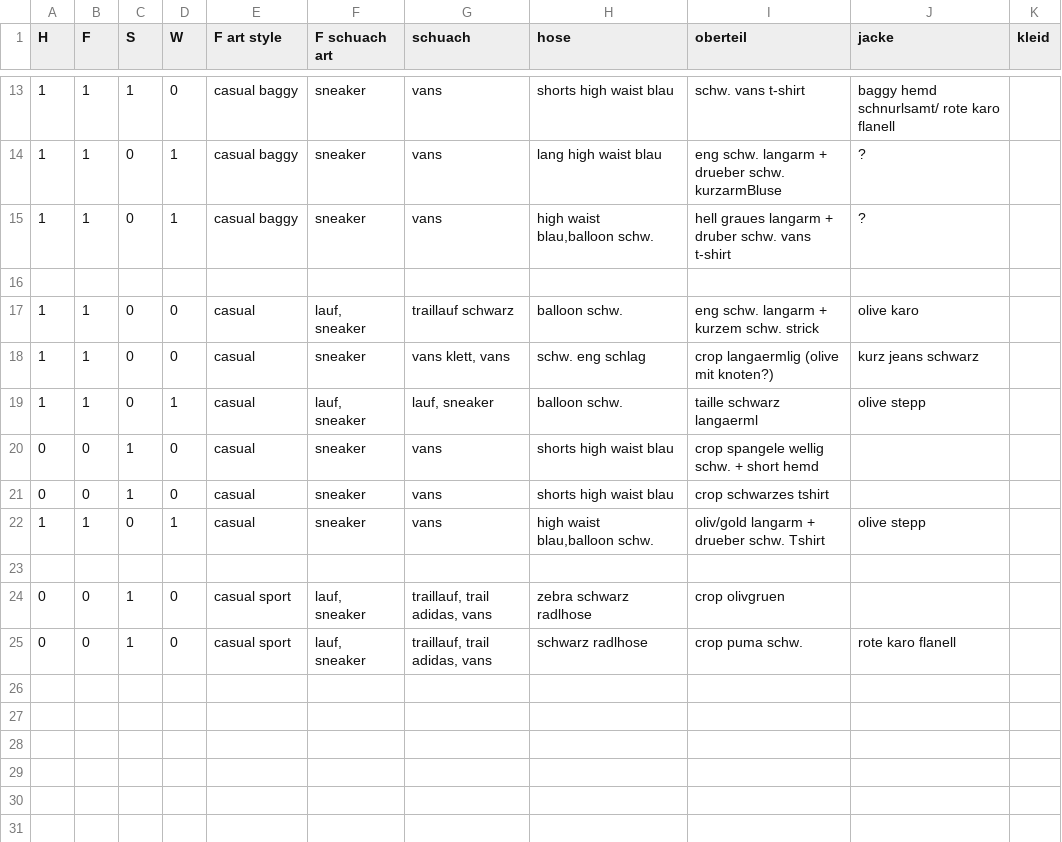
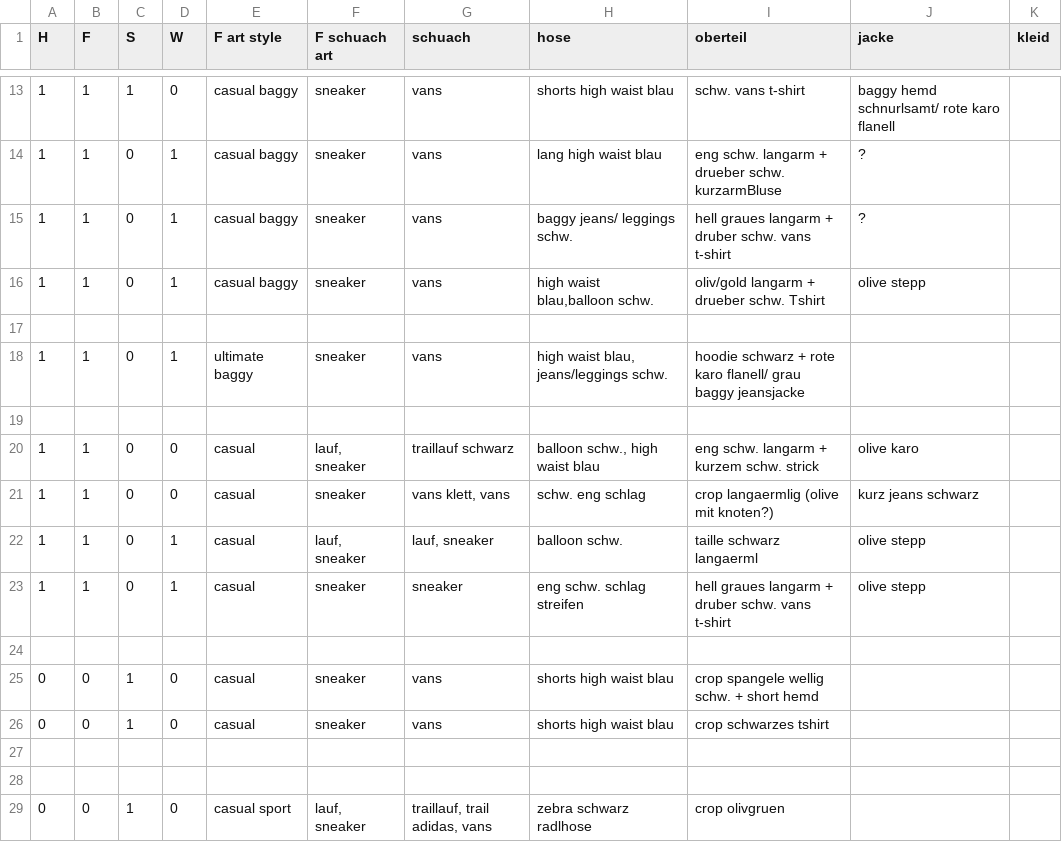
Before and after one commit to LenaZlg/my-wardrobe, a CSV file: cloth.csv, drawn as a sheet; only a part is shown, gaps mark what is left out; the shorter side is filled out with more unchanged rows.

Commit message:
Update cloth.csv

```diff
--- a/cloth.csv
+++ b/cloth.csv
@@ -14,10 +14,15 @@ H;F;S;W; F art style;F schuach art;schuach;hose;oberteil;jacke;kleid
 1;1;0;1;casual baggy;sneaker;vans;lang high waist blau; eng schw. langarm + drueber schw. kurzarmBluse ; ? ;
-1;1;0;1;casual baggy;sneaker;vans;high waist blau,balloon schw.; hell graues langarm + druber schw. vans t-shirt ; ? ;
+1;1;0;1;casual baggy;sneaker;vans; baggy jeans/ leggings schw.; hell graues langarm + druber schw. vans t-shirt ; ? ;
+1;1;0;1;casual baggy;sneaker;vans;high waist blau,balloon schw.; oliv/gold langarm + drueber schw. Tshirt;olive stepp;
 
-1;1;0;0;casual;lauf, sneaker;traillauf schwarz;balloon schw.;eng schw. langarm + kurzem schw. strick;olive karo;
+1;1;0;1;ultimate baggy;sneaker;vans;high waist blau, jeans/leggings schw.; hoodie schwarz + rote karo flanell/ grau baggy jeansjacke;;
+
+1;1;0;0;casual;lauf, sneaker;traillauf schwarz;balloon schw., high waist blau ;eng schw. langarm + kurzem schw. strick;olive karo;
 1;1;0;0;casual;sneaker;vans klett, vans;schw. eng schlag;crop langaermlig (olive mit knoten?);kurz jeans schwarz;
 1;1;0;1;casual;lauf, sneaker;lauf, sneaker;balloon schw.;taille schwarz langaerml;olive stepp;
+1;1;0;1;casual;sneaker;sneaker;eng schw. schlag streifen;hell graues langarm + druber schw. vans t-shirt; olive stepp;
+
 0;0;1;0;casual;sneaker;vans;shorts high waist blau;crop spangele wellig schw. + short hemd;;
 0;0;1;0;casual;sneaker;vans;shorts high waist blau;crop schwarzes tshirt;;
-1;1;0;1;casual;sneaker;vans;high waist blau,balloon schw.; oliv/gold langarm + drueber schw. Tshirt;olive stepp;
+
 
```
